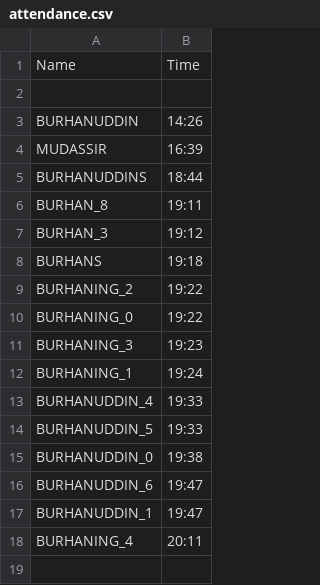
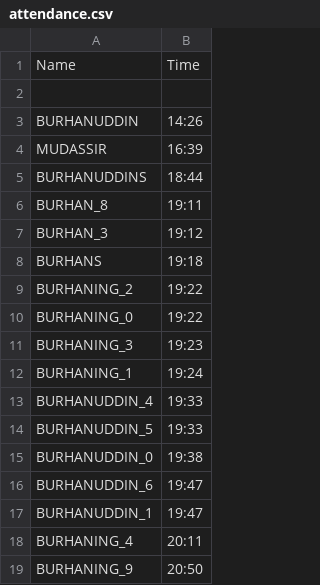
Before and after one commit to Burhandevs/FaceGuard-Attendance, a CSV file: attendance.csv, drawn as a sheet.

```diff
--- a/attendance.csv
+++ b/attendance.csv
@@ -18 +18,2 @@ BURHANUDDIN_1,19:47
 BURHANING_4,20:11
+BURHANING_9,20:50
```
Also changed, not shown: 2 other files.
